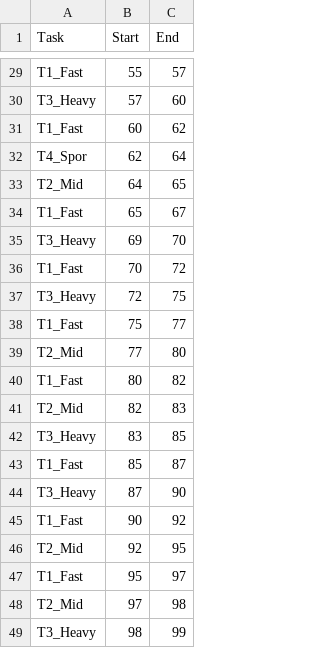
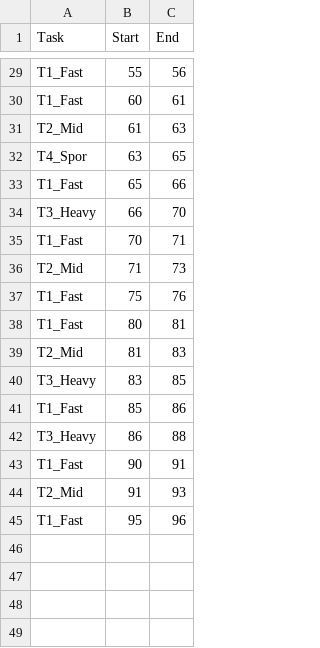
Before and after one commit to ursus161/TaskSched, a CSV file: scheduler/stats/csv/timeline_Rate Monotonic.csv, drawn as a sheet; only a part is shown, gaps mark what is left out; removed rows and columns are numbered as before the commit, all else as after; the diff covers the shown part only; the diff names each change by its address in the sheet, - before the commit and + after, or states it on an @@ line.

```diff
--- a/scheduler/stats/csv/timeline_Rate Monotonic.csv
+++ b/scheduler/stats/csv/timeline_Rate Monotonic.csv
-C29 (End): 57
+C29 (End): 56
-row 30: T3_Heavy | 57 | 60
-C30 (End): 62
+C30 (End): 61
-row 32: T4_Spor | 62 | 64
-row 33: T2_Mid | 64 | 65
+row 31: T2_Mid | 61 | 63
+row 32: T4_Spor | 63 | 65
-C33 (End): 67
+C33 (End): 66
-B34 (Start): 69
+B34 (Start): 66
-C35 (End): 72
+C35 (End): 71
-row 37: T3_Heavy | 72 | 75
+row 36: T2_Mid | 71 | 73
-C37 (End): 77
+C37 (End): 76
-row 39: T2_Mid | 77 | 80
-C38 (End): 82
+C38 (End): 81
-B39 (Start): 82
+B39 (Start): 81
-C41 (End): 87
+C41 (End): 86
-row 44: T3_Heavy | 87 | 90
+row 42: T3_Heavy | 86 | 88
-C43 (End): 92
+C43 (End): 91
-row 46: T2_Mid | 92 | 95
+row 44: T2_Mid | 91 | 93
-C45 (End): 97
+C45 (End): 96
-row 48: T2_Mid | 97 | 98
-row 49: T3_Heavy | 98 | 99
```
Also changed, not shown: 8 added rows, 8 removed rows and 15 edited cells elsewhere in this file, 5 other files.
